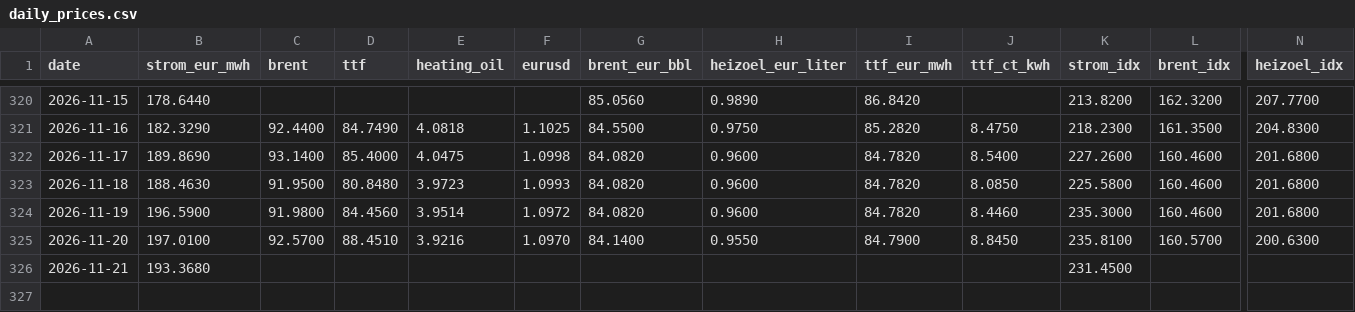
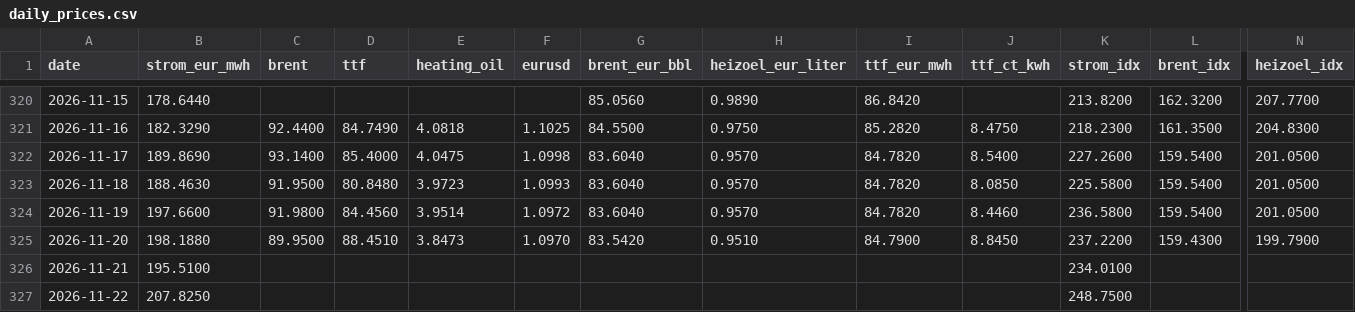
Before and after one commit to DoiEnnoson/Energyprices, a CSV file: data/daily_prices.csv, drawn as a sheet; only a part is shown, gaps mark what is left out; rows hold the shown columns only; the diff names each change by its address in the sheet, - before the commit and + after, or states it on an @@ line.

```diff
--- a/data/daily_prices.csv
+++ b/data/daily_prices.csv
-G322:G324 (brent_eur_bbl): 84.0820
+G322:G324 (brent_eur_bbl): 83.6040
-H322:H324 (heizoel_eur_liter): 0.9600
+H322:H324 (heizoel_eur_liter): 0.9570
-L322:L324 (brent_idx): 160.4600
+L322:L324 (brent_idx): 159.5400
-N322:N324 (heizoel_idx): 201.6800
+N322:N324 (heizoel_idx): 201.0500
-B324 (strom_eur_mwh): 196.5900
+B324 (strom_eur_mwh): 197.6600
-K324 (strom_idx): 235.3000
+K324 (strom_idx): 236.5800
-B325 (strom_eur_mwh): 197.0100
+B325 (strom_eur_mwh): 198.1880
-C325 (brent): 92.5700
+C325 (brent): 89.9500
-E325 (heating_oil): 3.9216
+E325 (heating_oil): 3.8473
-G325 (brent_eur_bbl): 84.1400
+G325 (brent_eur_bbl): 83.5420
-H325 (heizoel_eur_liter): 0.9550
+H325 (heizoel_eur_liter): 0.9510
-K325 (strom_idx): 235.8100
+K325 (strom_idx): 237.2200
-L325 (brent_idx): 160.5700
+L325 (brent_idx): 159.4300
-N325 (heizoel_idx): 200.6300
+N325 (heizoel_idx): 199.7900
-B326 (strom_eur_mwh): 193.3680
+B326 (strom_eur_mwh): 195.5100
-K326 (strom_idx): 231.4500
+K326 (strom_idx): 234.0100
+row 327: 2026-11-22 | 207.8250 |  |  |  |  |  |  |  |  | 248.7500
```
Also changed, not shown: 3 other files.
